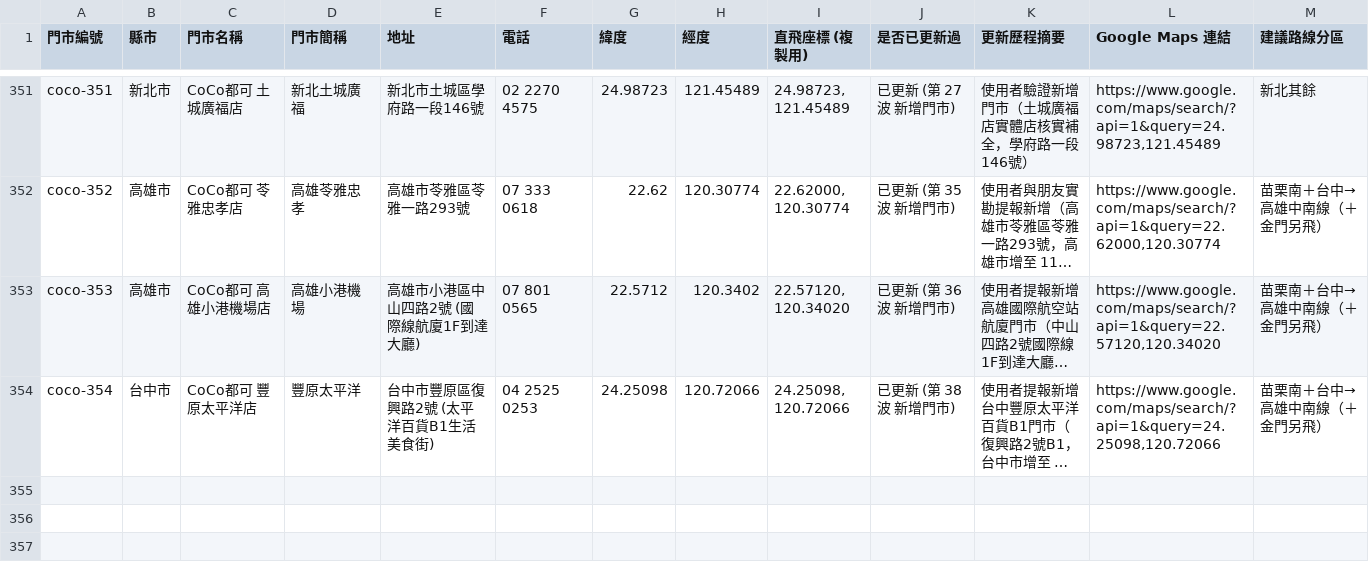
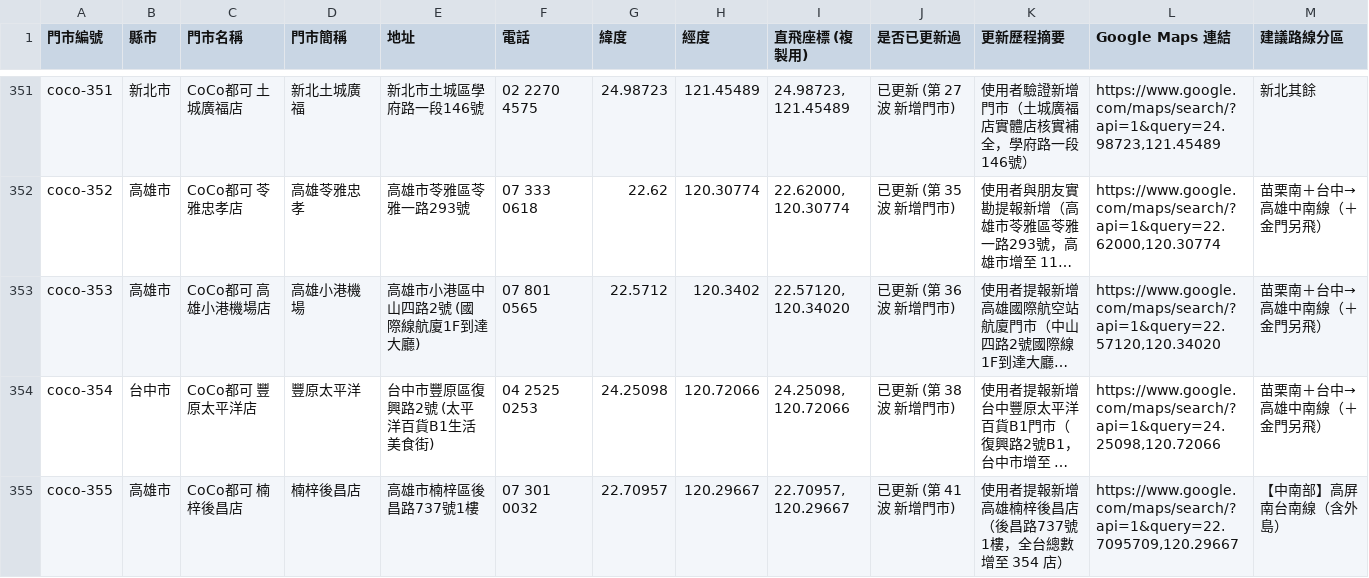
Before and after one commit to kairosvector/kairosvector.github.io, a CSV file: app/public/events/coco-stores.csv, drawn as a sheet; only a part is shown, gaps mark what is left out; long unchanged cells end in …; the diff names each change by its address in the sheet, - before the commit and + after, or states it on an @@ line.

Commit message:
feat(coco): add 高雄楠梓後昌店 (coco-355) (Batch #41) - 354 stores total

```diff
--- a/app/public/events/coco-stores.csv
+++ b/app/public/events/coco-stores.csv
+row 355: coco-355 | 高雄市 | CoCo都可 楠梓後昌店 | 楠梓後昌店 | 高雄市楠梓區後昌路737號1樓 | 07 301 0032 | 22.70957 | 120.29667 | 22.70957, 120.29667 | 已更新 (第 41 波 新增門市) | 使用者提報新增高雄楠梓後昌店（後昌路737號1樓，全台總數增至 354 店） | https://www.google.com/maps/search/?api=1&query=22.7095709,120.29667 | 【中南部】高屏南台南線（含外島）
```
Also changed, not shown: 7 other files.
